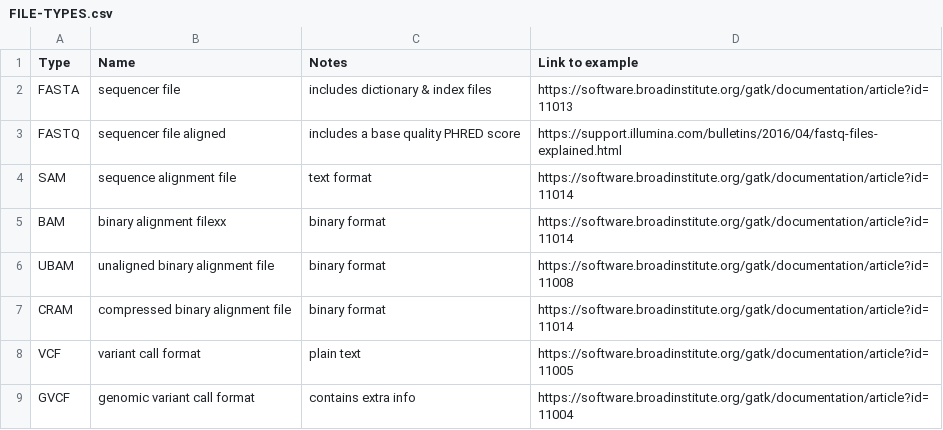
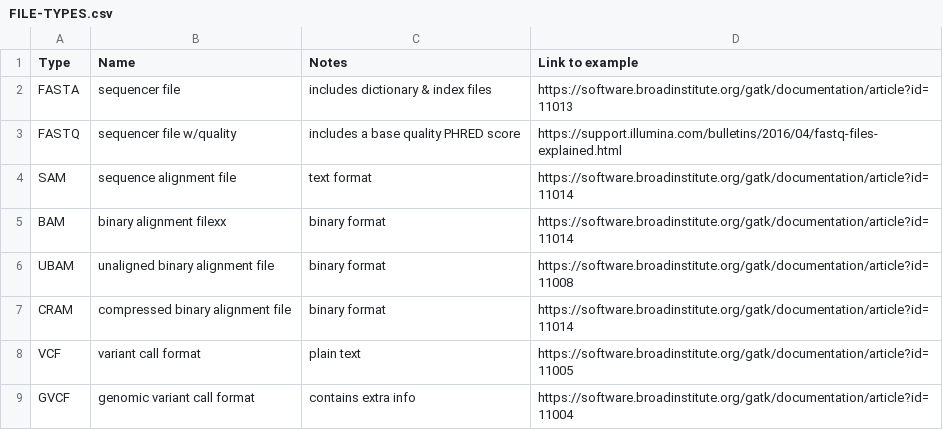
Before and after one commit to lynnlangit/gcp-for-bioinformatics, a CSV file: FILE-TYPES.csv, drawn as a sheet.

Commit message:
Update FILE-TYPES.csv

```diff
--- a/FILE-TYPES.csv
+++ b/FILE-TYPES.csv
@@ -2,3 +2,3 @@ Type, Name, Notes, Link to example
 FASTA, sequencer file, includes dictionary & index files, https://software.broadinstitute.org/gatk/documentation/article?id=11013
-FASTQ, sequencer file aligned, includes a base quality PHRED score,https://support.illumina.com/bulletins/2016/04/fastq-files-explained.html
+FASTQ, sequencer file w/quality, includes a base quality PHRED score,https://support.illumina.com/bulletins/2016/04/fastq-files-explained.html
 SAM, sequence alignment file,text format, https://software.broadinstitute.org/gatk/documentation/article?id=11014
```
